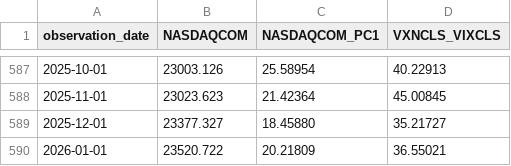
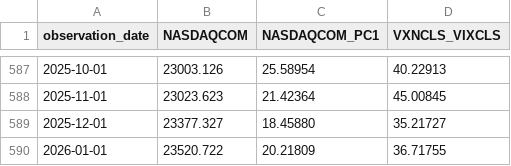
Before and after one commit to oowuyueco/pub, a CSV file: us/NASDAQ-NASDAQYoY-Vix.csv, drawn as a sheet; only a part is shown, gaps mark what is left out.

```diff
--- a/us/NASDAQ-NASDAQYoY-Vix.csv
+++ b/us/NASDAQ-NASDAQYoY-Vix.csv
@@ -589,2 +589,2 @@ observation_date,NASDAQCOM,NASDAQCOM_PC1,VXNCLS_VIXCLS
 2025-12-01,23377.327,18.45880,35.21727
-2026-01-01,23520.722,20.21809,36.55021
+2026-01-01,23520.722,20.21809,36.71755
```
Also changed, not shown: 16 other files.
